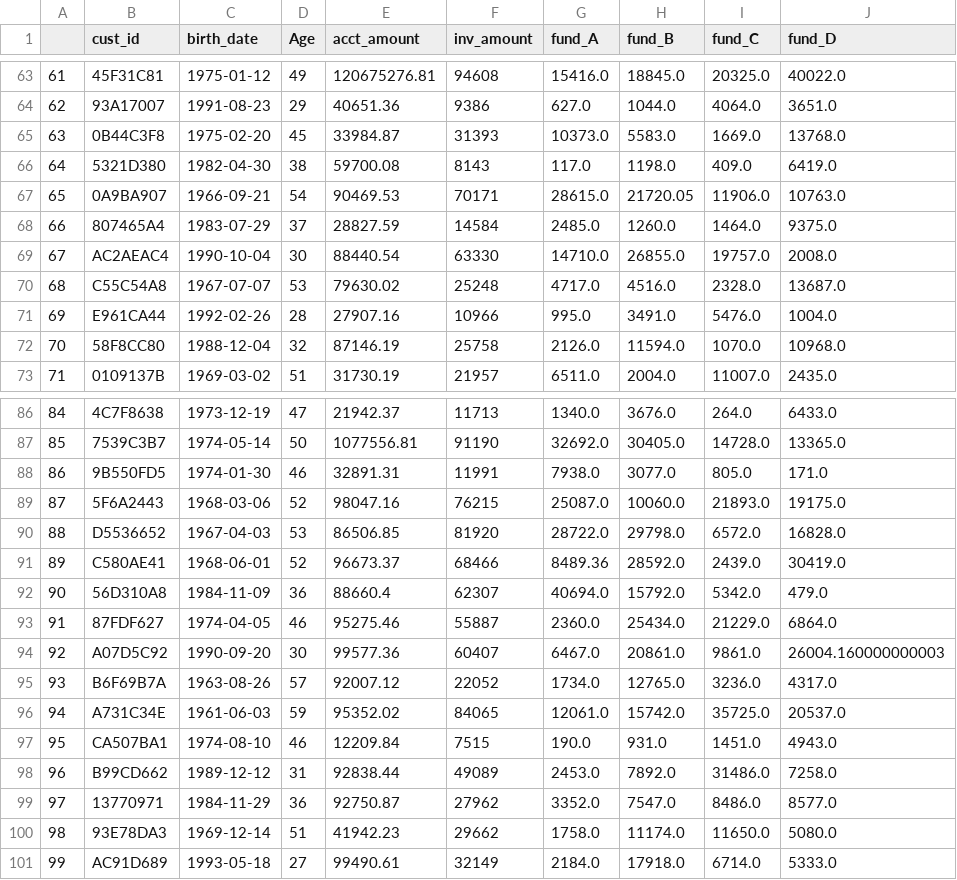
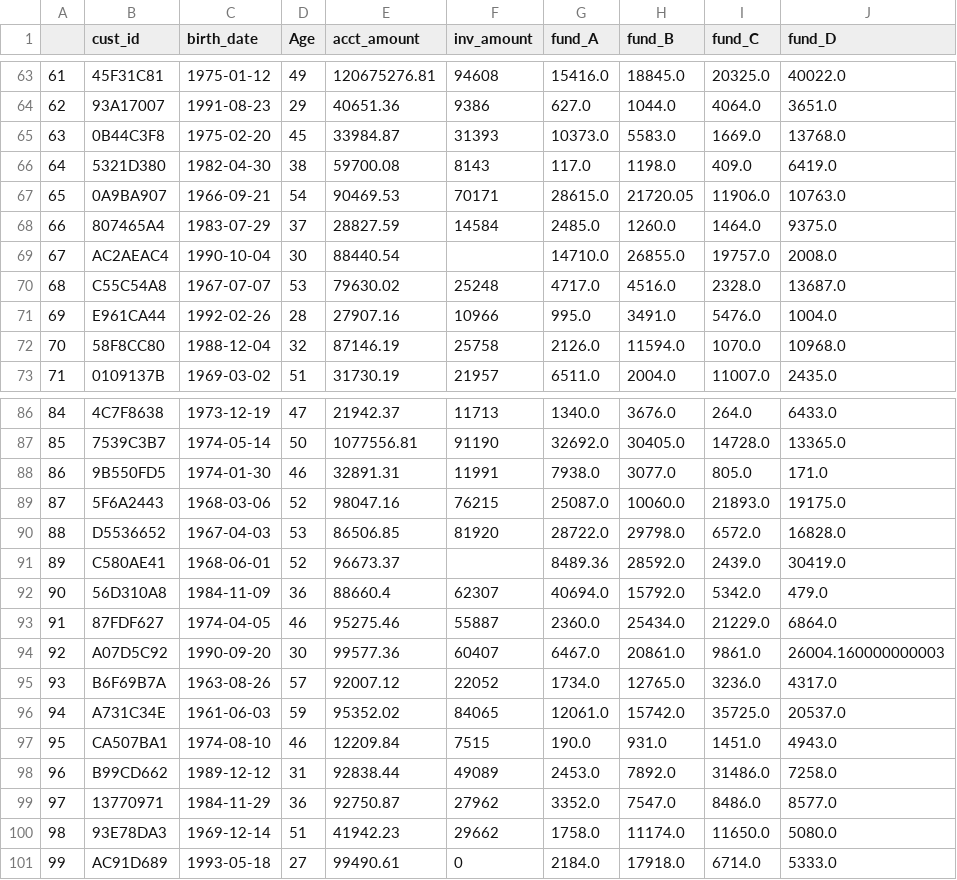
Before and after one commit to xLiQuiDz/Erasmus, a CSV file: Data Science - Lecture 2/Datasets/banking_dirty.csv, drawn as a sheet; only a part is shown, gaps mark what is left out; the diff names each change by its address in the sheet, - before the commit and + after, or states it on an @@ line.

Commit message:
Update banking_dirty.csv

```diff
--- a/Data Science - Lecture 2/Datasets/banking_dirty.csv
+++ b/Data Science - Lecture 2/Datasets/banking_dirty.csv
-F69 (inv_amount): 63330
+F69 (inv_amount): (empty)
-F91 (inv_amount): 68466
+F91 (inv_amount): (empty)
-F101 (inv_amount): 32149
+F101 (inv_amount): 0
```
